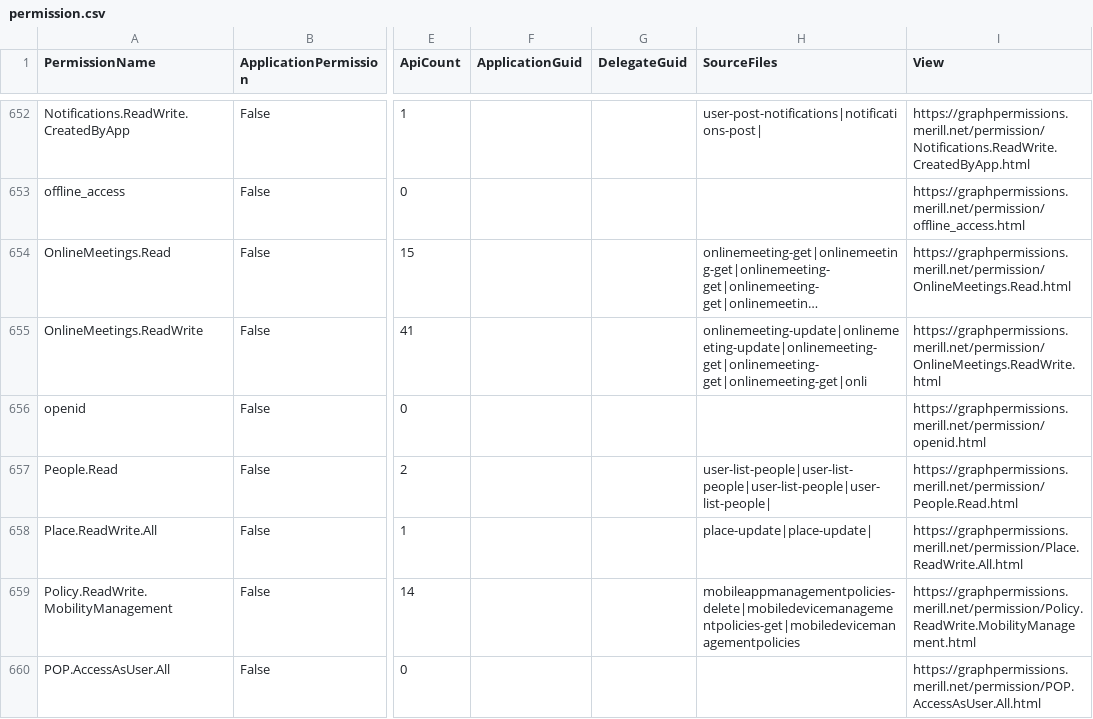
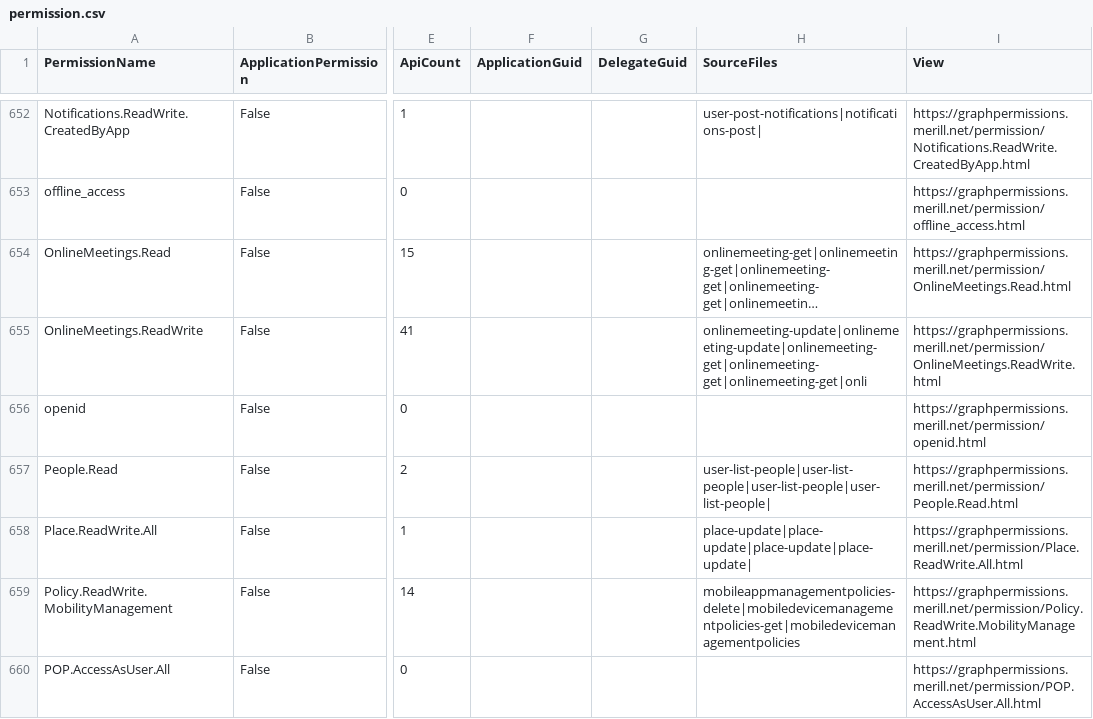
Before and after one commit to merill/graph-permissions-explorer, a CSV file: site/permission.csv, drawn as a sheet; only a part is shown, gaps mark what is left out; long unchanged cells end in …; the diff names each change by its address in the sheet, - before the commit and + after, or states it on an @@ line.

```diff
--- a/site/permission.csv
+++ b/site/permission.csv
-H658 (SourceFiles): place-update|place-update|
+H658 (SourceFiles): place-update|place-update|place-update|place-update|
```
Also changed, not shown: 12 other files.
